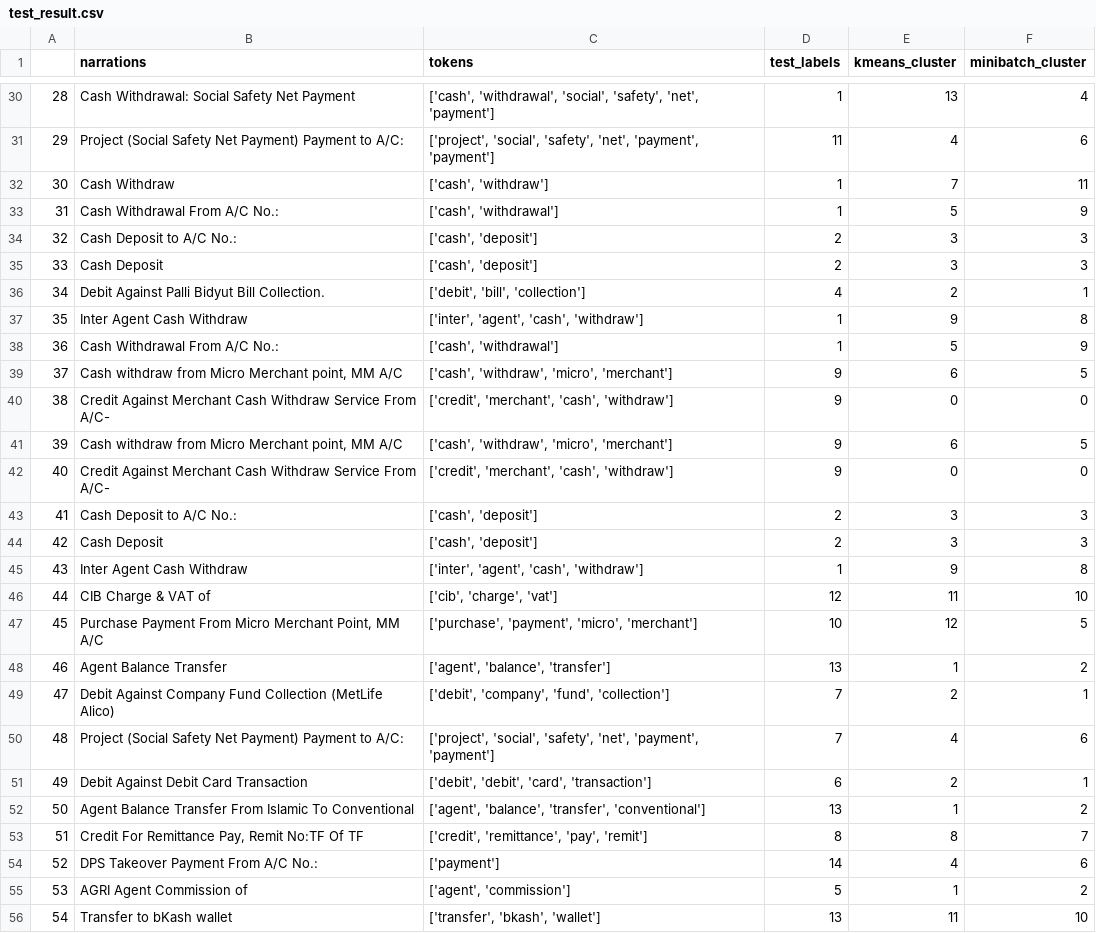
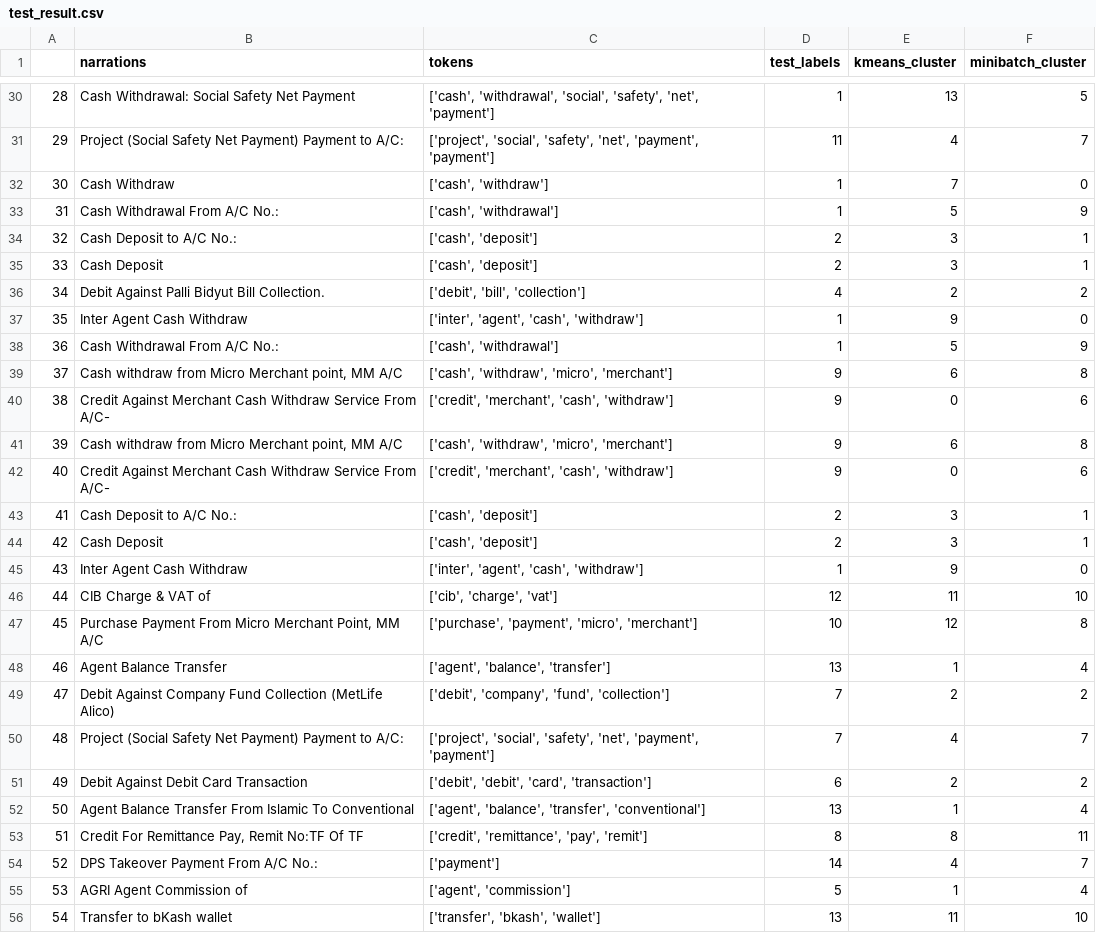
Before and after one commit to hishamcse/Business_Analytics_Transaction_Clustering, a CSV file: test_result.csv, drawn as a sheet; only a part is shown, gaps mark what is left out; the diff covers the shown part only.

```diff
--- a/test_result.csv
+++ b/test_result.csv
@@ -30,27 +30,27 @@
-28,Cash Withdrawal: Social Safety Net Payment,"['cash', 'withdrawal', 'social', 'safety', 'net', 'payment']",1,13,4
-29,Project (Social Safety Net Payment) Payment to A/C: ,"['project', 'social', 'safety', 'net', 'payment', 'payment']",11,4,6
-30,Cash Withdraw,"['cash', 'withdraw']",1,7,11
+28,Cash Withdrawal: Social Safety Net Payment,"['cash', 'withdrawal', 'social', 'safety', 'net', 'payment']",1,13,5
+29,Project (Social Safety Net Payment) Payment to A/C: ,"['project', 'social', 'safety', 'net', 'payment', 'payment']",11,4,7
+30,Cash Withdraw,"['cash', 'withdraw']",1,7,0
 31,Cash Withdrawal From A/C No.: ,"['cash', 'withdrawal']",1,5,9
-32,Cash Deposit to A/C No.: ,"['cash', 'deposit']",2,3,3
-33,Cash Deposit,"['cash', 'deposit']",2,3,3
-34,Debit Against Palli Bidyut Bill Collection. ,"['debit', 'bill', 'collection']",4,2,1
-35,Inter Agent Cash Withdraw,"['inter', 'agent', 'cash', 'withdraw']",1,9,8
+32,Cash Deposit to A/C No.: ,"['cash', 'deposit']",2,3,1
+33,Cash Deposit,"['cash', 'deposit']",2,3,1
+34,Debit Against Palli Bidyut Bill Collection. ,"['debit', 'bill', 'collection']",4,2,2
+35,Inter Agent Cash Withdraw,"['inter', 'agent', 'cash', 'withdraw']",1,9,0
 36,Cash Withdrawal From A/C No.: ,"['cash', 'withdrawal']",1,5,9
-37,"Cash withdraw from Micro Merchant point, MM A/C ","['cash', 'withdraw', 'micro', 'merchant']",9,6,5
-38,Credit Against Merchant Cash Withdraw Service From A/C-,"['credit', 'merchant', 'cash', 'withdraw']",9,0,0
-39,"Cash withdraw from Micro Merchant point, MM A/C ","['cash', 'withdraw', 'micro', 'merchant']",9,6,5
-40,Credit Against Merchant Cash Withdraw Service From A/C-,"['credit', 'merchant', 'cash', 'withdraw']",9,0,0
-41,Cash Deposit to A/C No.: ,"['cash', 'deposit']",2,3,3
-42,Cash Deposit,"['cash', 'deposit']",2,3,3
-43,Inter Agent Cash Withdraw,"['inter', 'agent', 'cash', 'withdraw']",1,9,8
+37,"Cash withdraw from Micro Merchant point, MM A/C ","['cash', 'withdraw', 'micro', 'merchant']",9,6,8
+38,Credit Against Merchant Cash Withdraw Service From A/C-,"['credit', 'merchant', 'cash', 'withdraw']",9,0,6
+39,"Cash withdraw from Micro Merchant point, MM A/C ","['cash', 'withdraw', 'micro', 'merchant']",9,6,8
+40,Credit Against Merchant Cash Withdraw Service From A/C-,"['credit', 'merchant', 'cash', 'withdraw']",9,0,6
+41,Cash Deposit to A/C No.: ,"['cash', 'deposit']",2,3,1
+42,Cash Deposit,"['cash', 'deposit']",2,3,1
+43,Inter Agent Cash Withdraw,"['inter', 'agent', 'cash', 'withdraw']",1,9,0
 44,CIB Charge & VAT of  ,"['cib', 'charge', 'vat']",12,11,10
-45,"Purchase Payment From Micro Merchant Point, MM A/C ","['purchase', 'payment', 'micro', 'merchant']",10,12,5
-46,Agent Balance Transfer,"['agent', 'balance', 'transfer']",13,1,2
-47,Debit Against Company Fund Collection (MetLife Alico),"['debit', 'company', 'fund', 'collection']",7,2,1
-48,Project (Social Safety Net Payment) Payment to A/C: ,"['project', 'social', 'safety', 'net', 'payment', 'payment']",7,4,6
-49,Debit Against Debit Card Transaction,"['debit', 'debit', 'card', 'transaction']",6,2,1
-50,Agent Balance Transfer From Islamic To Conventional,"['agent', 'balance', 'transfer', 'conventional']",13,1,2
-51,"Credit For Remittance Pay, Remit No:TF Of  TF","['credit', 'remittance', 'pay', 'remit']",8,8,7
-52,DPS Takeover Payment From A/C No.: ,['payment'],14,4,6
-53,AGRI Agent Commission of ,"['agent', 'commission']",5,1,2
+45,"Purchase Payment From Micro Merchant Point, MM A/C ","['purchase', 'payment', 'micro', 'merchant']",10,12,8
+46,Agent Balance Transfer,"['agent', 'balance', 'transfer']",13,1,4
+47,Debit Against Company Fund Collection (MetLife Alico),"['debit', 'company', 'fund', 'collection']",7,2,2
+48,Project (Social Safety Net Payment) Payment to A/C: ,"['project', 'social', 'safety', 'net', 'payment', 'payment']",7,4,7
+49,Debit Against Debit Card Transaction,"['debit', 'debit', 'card', 'transaction']",6,2,2
+50,Agent Balance Transfer From Islamic To Conventional,"['agent', 'balance', 'transfer', 'conventional']",13,1,4
+51,"Credit For Remittance Pay, Remit No:TF Of  TF","['credit', 'remittance', 'pay', 'remit']",8,8,11
+52,DPS Takeover Payment From A/C No.: ,['payment'],14,4,7
+53,AGRI Agent Commission of ,"['agent', 'commission']",5,1,4
 54,Transfer to bKash wallet ,"['transfer', 'bkash', 'wallet']",13,11,10
```
Also changed, not shown: 25 edited cells elsewhere in this file, 1 other file.
